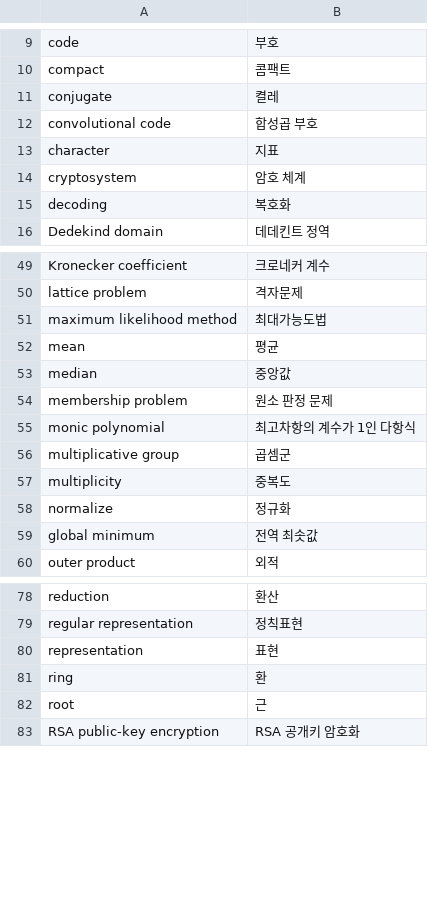
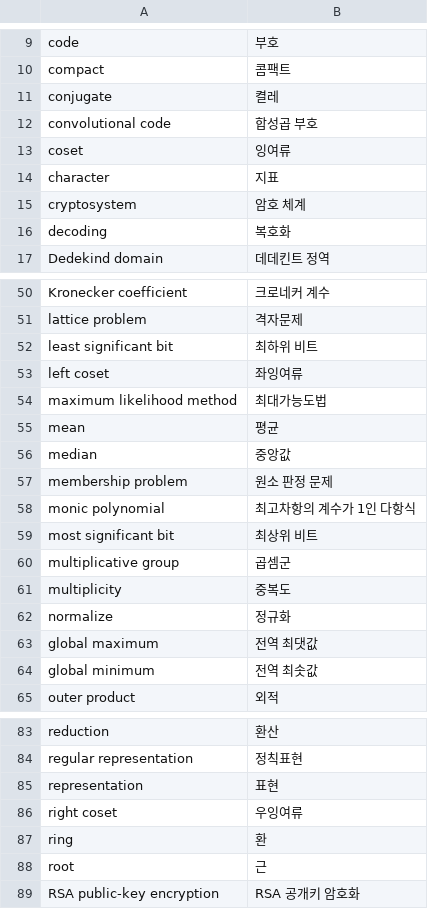
Before and after one commit to Luxque/Quantum-Algorithm-Zoo-KR, a CSV file: data/glossary.csv, drawn as a sheet; only a part is shown, gaps mark what is left out.

```diff
--- a/data/glossary.csv
+++ b/data/glossary.csv
@@ -12,2 +12,3 @@ conjugate,켤레
 convolutional code,합성곱 부호
+coset,잉여류
 character,지표
@@ -50,2 +51,4 @@ Kronecker coefficient,크로네커 계수
 lattice problem,격자문제
+least significant bit,최하위 비트
+left coset,좌잉여류
 maximum likelihood method,최대가능도법
@@ -55,2 +58,3 @@ membership problem,원소 판정 문제
 monic polynomial,최고차항의 계수가 1인 다항식
+most significant bit,최상위 비트
 multiplicative group,곱셈군
@@ -58,2 +62,3 @@ multiplicity,중복도
 normalize,정규화
+global maximum,전역 최댓값
 global minimum,전역 최솟값
@@ -80,2 +85,3 @@ regular representation,정칙표현
 representation,표현
+right coset,우잉여류
 ring,환
```
Also changed, not shown: 2 other files.
